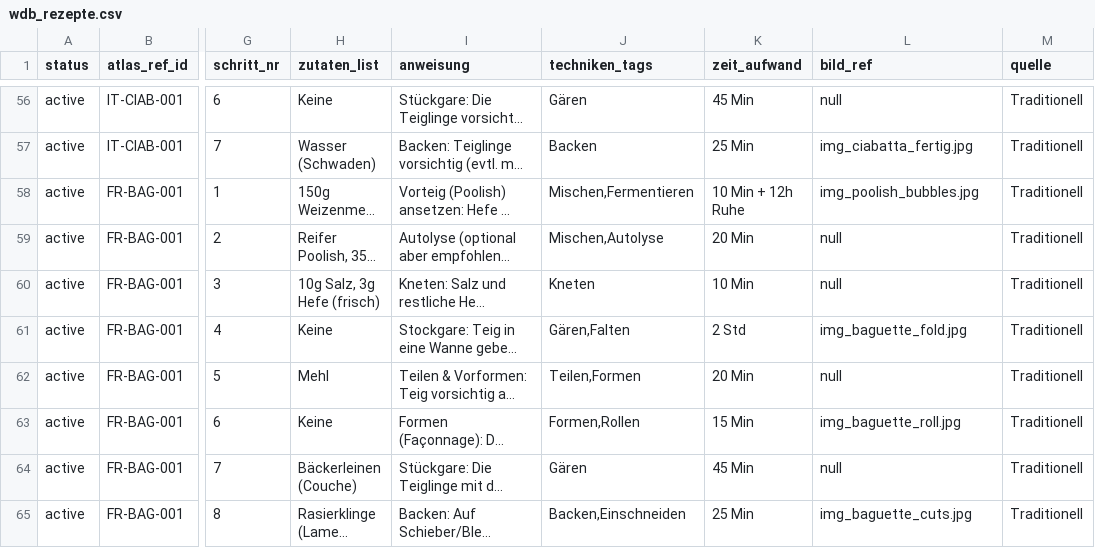
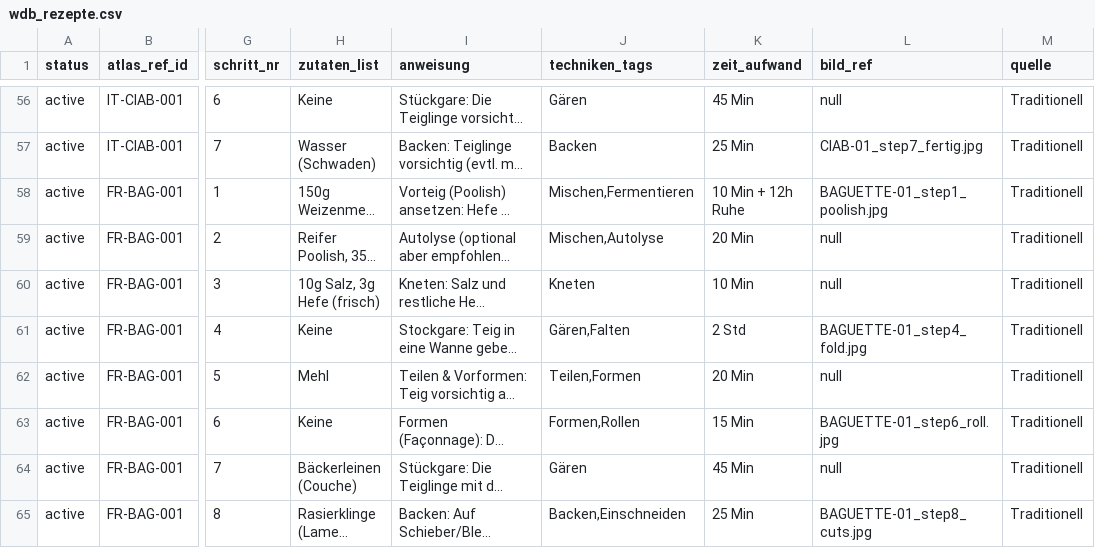
Before and after one commit to SimonNeunteufel/WeltDerBrote, a CSV file: assets/data/wdb_rezepte.csv, drawn as a sheet; only a part is shown, gaps mark what is left out; long unchanged cells end in …; the diff covers the shown part only; the diff names each change by its address in the sheet, - before the commit and + after, or states it on an @@ line.

```diff
--- a/assets/data/wdb_rezepte.csv
+++ b/assets/data/wdb_rezepte.csv
-L57 (bild_ref): img_ciabatta_fertig.jpg
+L57 (bild_ref): CIAB-01_step7_fertig.jpg
-L58 (bild_ref): img_poolish_bubbles.jpg
+L58 (bild_ref): BAGUETTE-01_step1_poolish.jpg
-L61 (bild_ref): img_baguette_fold.jpg
+L61 (bild_ref): BAGUETTE-01_step4_fold.jpg
-L63 (bild_ref): img_baguette_roll.jpg
+L63 (bild_ref): BAGUETTE-01_step6_roll.jpg
-L65 (bild_ref): img_baguette_cuts.jpg
+L65 (bild_ref): BAGUETTE-01_step8_cuts.jpg
```
Also changed, not shown: 28 edited cells elsewhere in this file, 7 other files.
